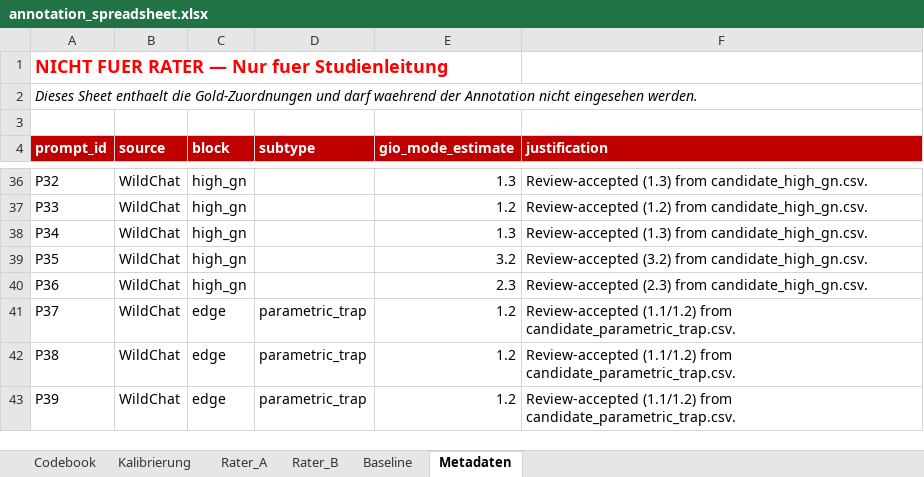
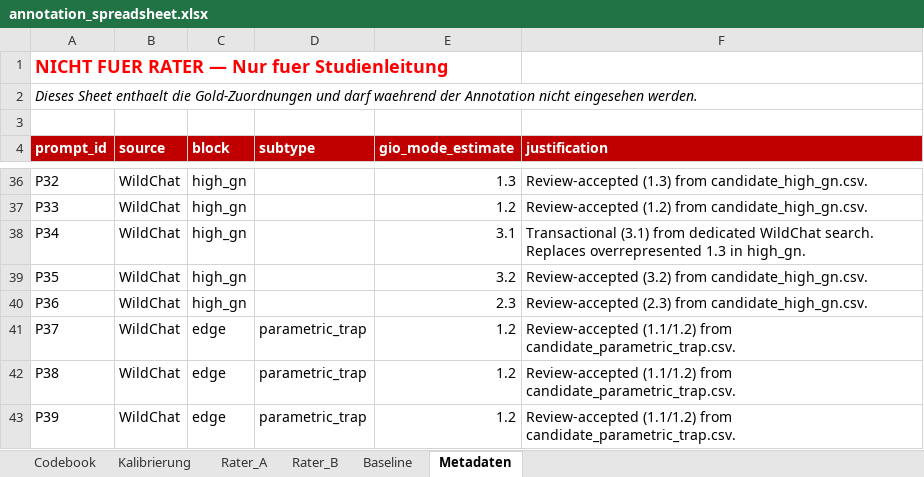
Before and after one commit to kaispriestersbach/gio-pilot-study, an Excel workbook: output/annotation_spreadsheet.xlsx, sheet Metadaten, drawn as a sheet; only a part is shown, gaps mark what is left out; values as stored, in another font and other column widths than the file's, no borders; the diff names each change by its address in the sheet, - before the commit and + after, or states it on an @@ line.

```diff
--- a/output/annotation_spreadsheet.xlsx (sheet Metadaten)
+++ b/output/annotation_spreadsheet.xlsx (sheet Metadaten)
-E38 (gio_mode_estimate): 1.3
+E38 (gio_mode_estimate): 3.1
-F38 (justification): Review-accepted (1.3) from candidate_high_gn.csv.
+F38 (justification): Transactional (3.1) from dedicated WildChat search. Replaces overrepresented 1.3 in high_gn.
```
Also changed, not shown: sheet Baseline, sheet Rater_A, sheet Rater_B, 6 other files.
